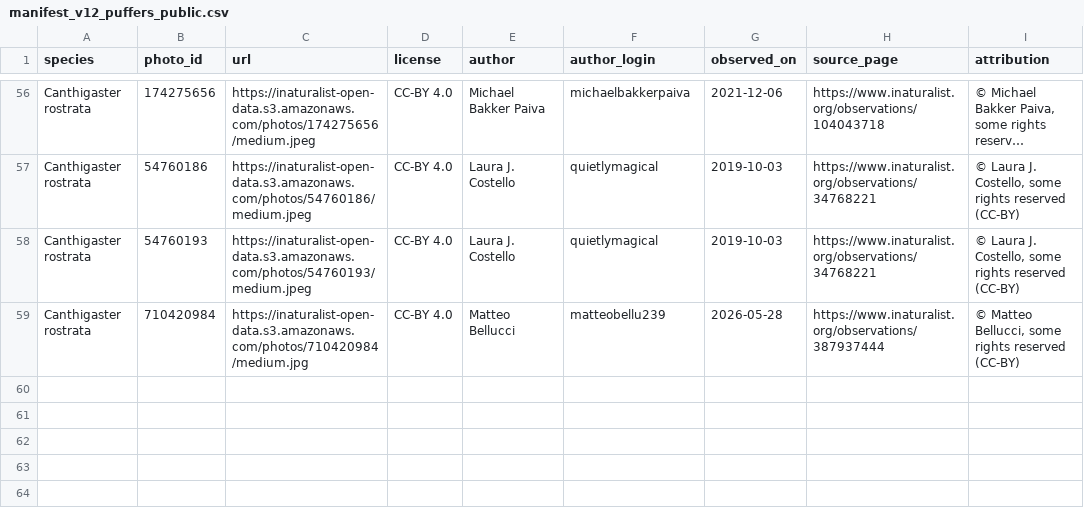
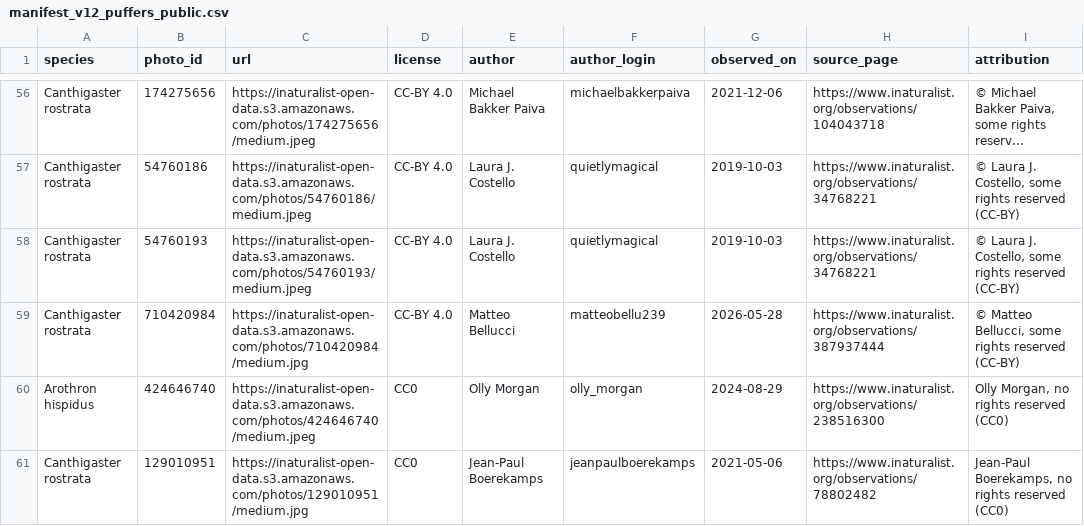
Before and after one commit to rbollar/fishial-benchmark, a CSV file: manifest_v12_puffers_public.csv, drawn as a sheet; only a part is shown, gaps mark what is left out; long unchanged cells end in ….

```diff
--- a/manifest_v12_puffers_public.csv
+++ b/manifest_v12_puffers_public.csv
@@ -59 +59,3 @@ Canthigaster rostrata,54760193,https://inaturalist-open-data.s3.amazonaws.com/ph
 Canthigaster rostrata,710420984,https://inaturalist-open-data.s3.amazonaws.com/photos/710420984/medium.jpg,CC-BY 4.0,Matteo Bellucci,matteobellu239,2026-05-28,https://www.inaturalist.org/observations/387937444,"© Matteo Bellucci, some rights reserved (CC-BY)"
+Arothron hispidus,424646740,https://inaturalist-open-data.s3.amazonaws.com/photos/424646740/medium.jpeg,CC0,Olly Morgan,olly_morgan,2024-08-29,https://www.inaturalist.org/observations/238516300,"Olly Morgan, no rights reserved (CC0)"
+Canthigaster rostrata,129010951,https://inaturalist-open-data.s3.amazonaws.com/photos/129010951/medium.jpg,CC0,Jean-Paul Boerekamps,jeanpaulboerekamps,2021-05-06,https://www.inaturalist.org/observations/78802482,"Jean-Paul Boerekamps, no rights reserved (CC0)"
```
Also changed, not shown: manifest_critters_public.csv, manifest_v12_new_public.csv, 12 other files.
